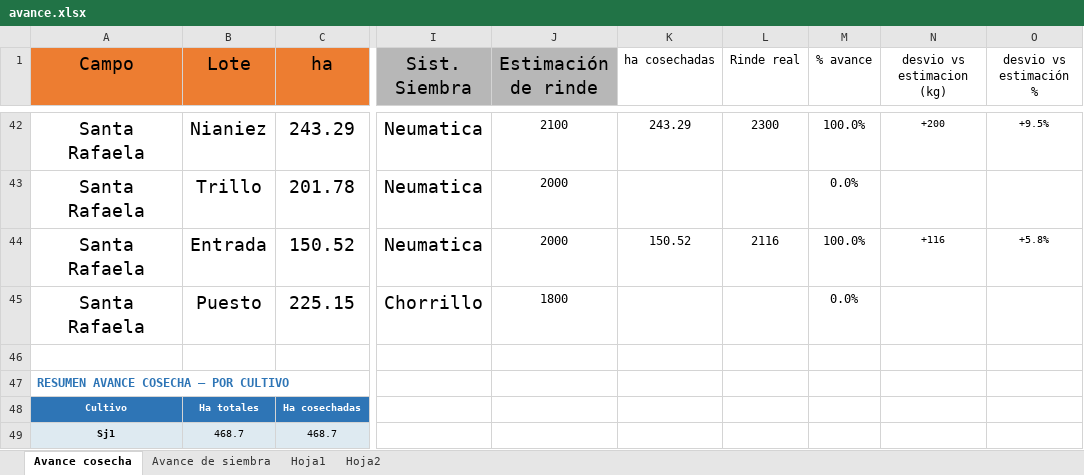
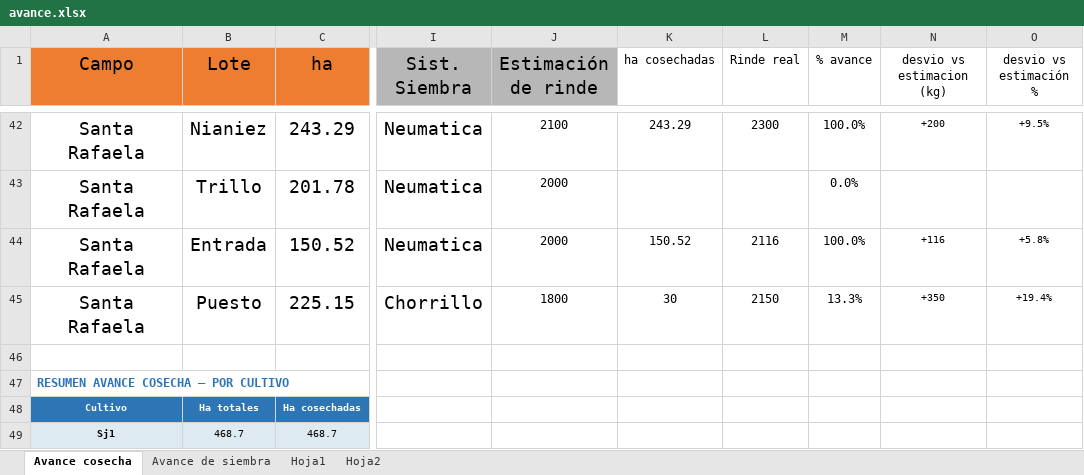
Before and after one commit to CeibosGroup/Avances-Lit.-Norte, an Excel workbook: avance.xlsx, sheet Avance cosecha, drawn as a sheet; only a part is shown, gaps mark what is left out; values as stored, in another font and other column widths than the file's, no borders; the diff covers the shown part only; the diff names each change by its address in the sheet, - before the commit and + after, or states it on an @@ line.

Commit message:
Add files via upload

```diff
--- a/avance.xlsx (sheet Avance cosecha)
+++ b/avance.xlsx (sheet Avance cosecha)
-K45 (ha cosechadas): (empty)
+K45 (ha cosechadas): 30
-L45 (Rinde real): (empty)
+L45 (Rinde real): 2150
-M45 (% avance): 0.0%
+M45 (% avance): 13.3%
-N45 (desvio vs estimacion (kg)): (empty)
+N45 (desvio vs estimacion (kg)): +350
-O45 (desvio vs estimación %): (empty)
+O45 (desvio vs estimación %): +19.4%
```
Also changed, not shown: 2 added rows, 2 removed rows and 35 edited cells elsewhere in this sheet, sheet Avance de siembra.
